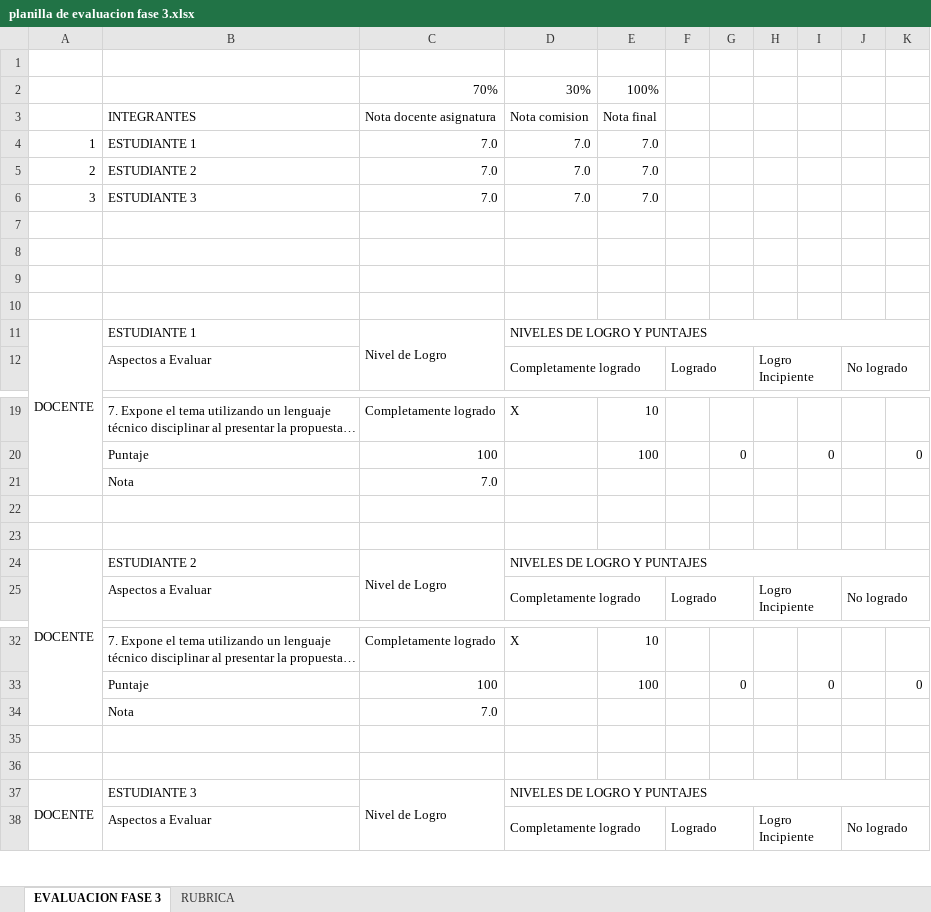
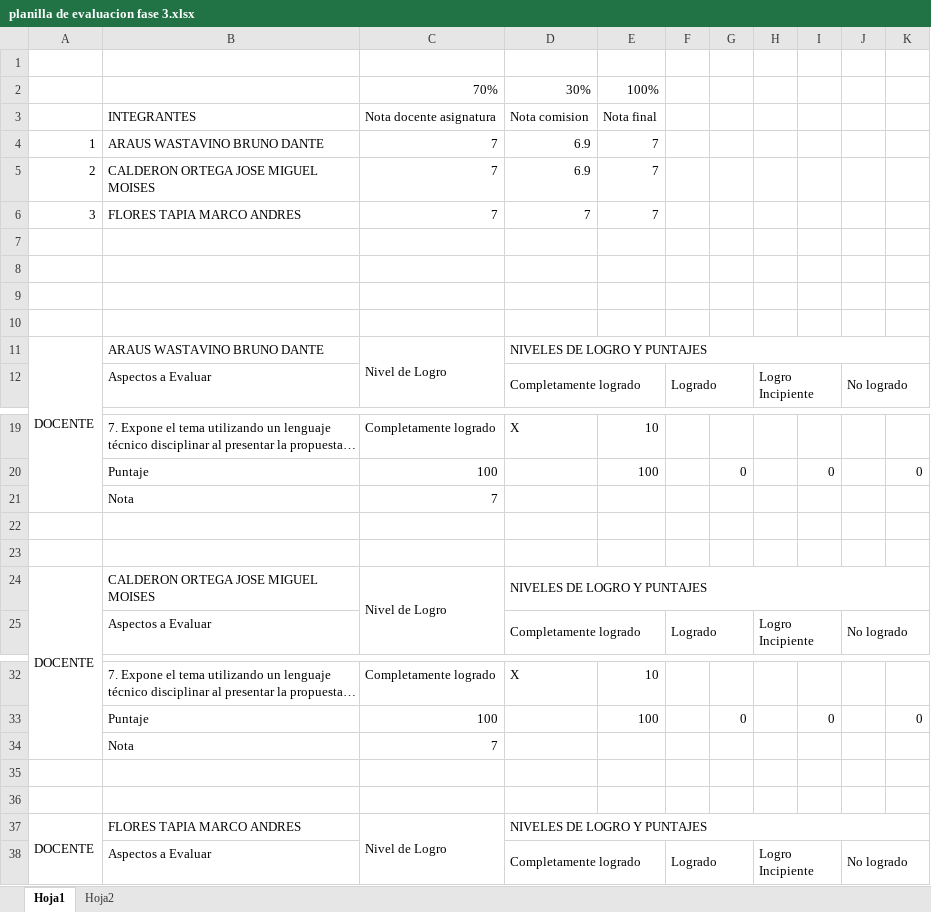
Before and after one commit to BrunoAraus/Proyecto-PANAP, an Excel workbook: Fase 3/Evidencias Grupales/planilla de evaluacion fase 3.xlsx, sheet Hoja1, drawn as a sheet; only a part is shown, gaps mark what is left out; long unchanged cells end in …; values as stored, in another font and other column widths than the file's, no cell formats; conditional formats not drawn; removed rows and columns are numbered as before the commit, all else as after; the diff covers the shown part only; the diff names each change by its address in the sheet, - before the commit and + after, or states it on an @@ line.

Commit message:
Se sube archivo final
Se sube archivo de evaluacion comision.

```diff
--- a/Fase 3/Evidencias Grupales/planilla de evaluacion fase 3.xlsx (sheet Hoja1)
+++ b/Fase 3/Evidencias Grupales/planilla de evaluacion fase 3.xlsx (sheet Hoja1)
-sheet tab: EVALUACION FASE 3
+sheet tab: Hoja1
-sheet tab: RUBRICA
+sheet tab: Hoja2
-row 4: 1 | ESTUDIANTE 1 | 7.0 | 7.0 | 7.0
-row 5: 2 | ESTUDIANTE 2 | 7.0 | 7.0 | 7.0
-row 6: 3 | ESTUDIANTE 3 | 7.0 | 7.0 | 7.0
+row 4: 1 | ARAUS WASTAVINO BRUNO DANTE | 7 | 6.9 | 7
+row 5: 2 | CALDERON ORTEGA JOSE MIGUEL MOISES | 7 | 6.9 | 7
+row 6: 3 | FLORES TAPIA MARCO ANDRES | 7 | 7 | 7
-B11: ESTUDIANTE 1
+B11: ARAUS WASTAVINO BRUNO DANTE
-C21: 7.0
+C21: 7
-B24: ESTUDIANTE 2
+B24: CALDERON ORTEGA JOSE MIGUEL MOISES
-C34: 7.0
+C34: 7
-B37: ESTUDIANTE 3
+B37: FLORES TAPIA MARCO ANDRES
```
Also changed, not shown: 12 added rows, 12 removed rows, 14 moved rows, 4 edited cells and merged cells elsewhere in this sheet, cell formats, formulas that keep their value.
